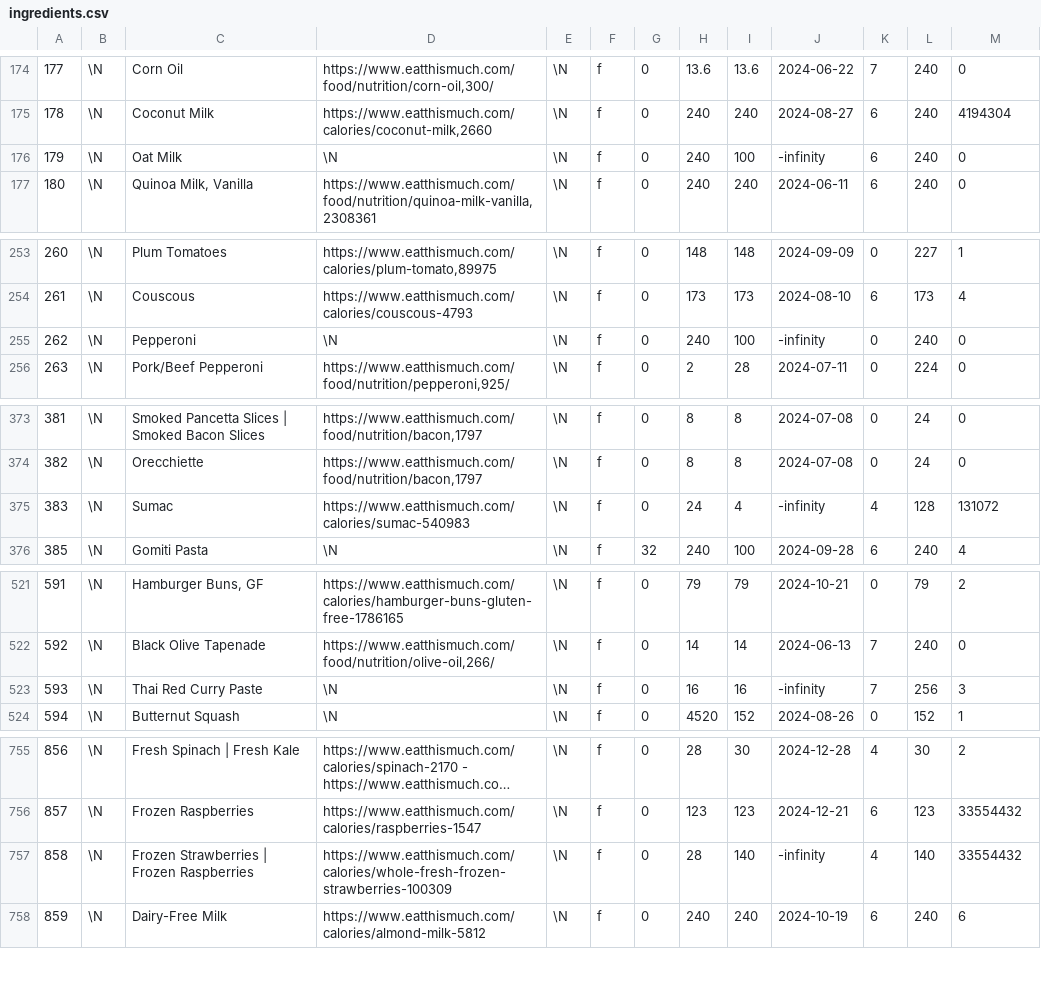
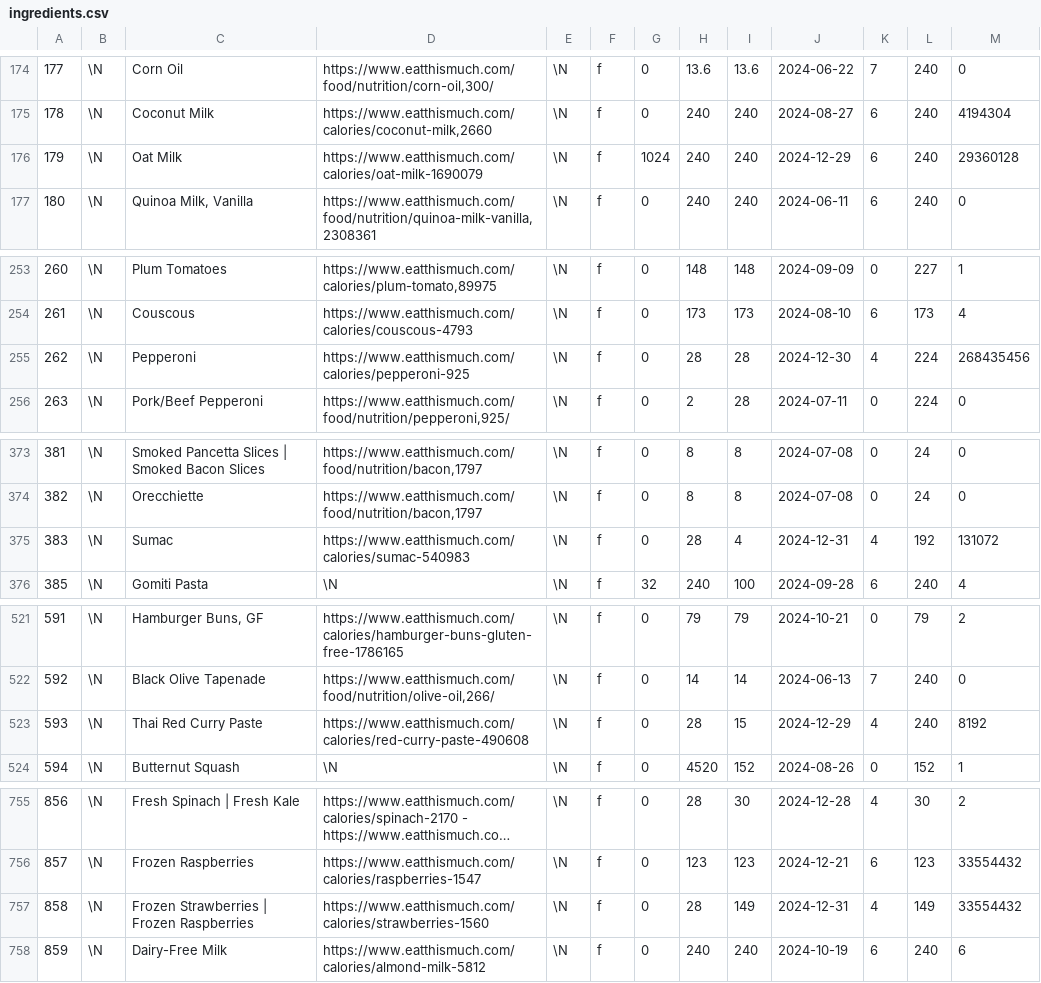
Before and after one commit to gscanlon21/a-feast-a-day, a CSV file: .backups/ingredients.csv, drawn as a sheet; only a part is shown, gaps mark what is left out; long unchanged cells end in …; the diff covers the shown part only.

```diff
--- a/.backups/ingredients.csv
+++ b/.backups/ingredients.csv
@@ -175,3 +175,3 @@
 178	\N	Coconut Milk	https://www.eatthismuch.com/calories/coconut-milk,2660	\N	f	0	240	240	2024-08-27	6	240	4194304
-179	\N	Oat Milk	\N	\N	f	0	240	100	-infinity	6	240	0
+179	\N	Oat Milk	https://www.eatthismuch.com/calories/oat-milk-1690079	\N	f	1024	240	240	2024-12-29	6	240	29360128
 180	\N	Quinoa Milk, Vanilla	https://www.eatthismuch.com/food/nutrition/quinoa-milk-vanilla,2308361	\N	f	0	240	240	2024-06-11	6	240	0
@@ -254,3 +254,3 @@
 261	\N	Couscous	https://www.eatthismuch.com/calories/couscous-4793	\N	f	0	173	173	2024-08-10	6	173	4
-262	\N	Pepperoni	\N	\N	f	0	240	100	-infinity	0	240	0
+262	\N	Pepperoni	https://www.eatthismuch.com/calories/pepperoni-925	\N	f	0	28	28	2024-12-30	4	224	268435456
 263	\N	Pork/Beef Pepperoni	https://www.eatthismuch.com/food/nutrition/pepperoni,925/	\N	f	0	2	28	2024-07-11	0	224	0
@@ -374,3 +374,3 @@
 382	\N	Orecchiette	https://www.eatthismuch.com/food/nutrition/bacon,1797	\N	f	0	8	8	2024-07-08	0	24	0
-383	\N	Sumac	https://www.eatthismuch.com/calories/sumac-540983	\N	f	0	24	4	-infinity	4	128	131072
+383	\N	Sumac	https://www.eatthismuch.com/calories/sumac-540983	\N	f	0	28	4	2024-12-31	4	192	131072
 385	\N	Gomiti Pasta	\N	\N	f	32	240	100	2024-09-28	6	240	4
@@ -522,3 +522,3 @@
 592	\N	Black Olive Tapenade	https://www.eatthismuch.com/food/nutrition/olive-oil,266/	\N	f	0	14	14	2024-06-13	7	240	0
-593	\N	Thai Red Curry Paste	\N	\N	f	0	16	16	-infinity	7	256	3
+593	\N	Thai Red Curry Paste	https://www.eatthismuch.com/calories/red-curry-paste-490608	\N	f	0	28	15	2024-12-29	4	240	8192
 594	\N	Butternut Squash	\N	\N	f	0	4520	152	2024-08-26	0	152	1
@@ -756,3 +756,3 @@
 857	\N	Frozen Raspberries	https://www.eatthismuch.com/calories/raspberries-1547	\N	f	0	123	123	2024-12-21	6	123	33554432
-858	\N	Frozen Strawberries | Frozen Raspberries	https://www.eatthismuch.com/calories/whole-fresh-frozen-strawberries-100309	\N	f	0	28	140	-infinity	4	140	33554432
+858	\N	Frozen Strawberries | Frozen Raspberries	https://www.eatthismuch.com/calories/strawberries-1560	\N	f	0	28	149	2024-12-31	4	149	33554432
 859	\N	Dairy-Free Milk	https://www.eatthismuch.com/calories/almond-milk-5812	\N	f	0	240	240	2024-10-19	6	240	6
```
Also changed, not shown: 1 edited cell elsewhere in this file, .backups/recipes.csv, 9 other files.
